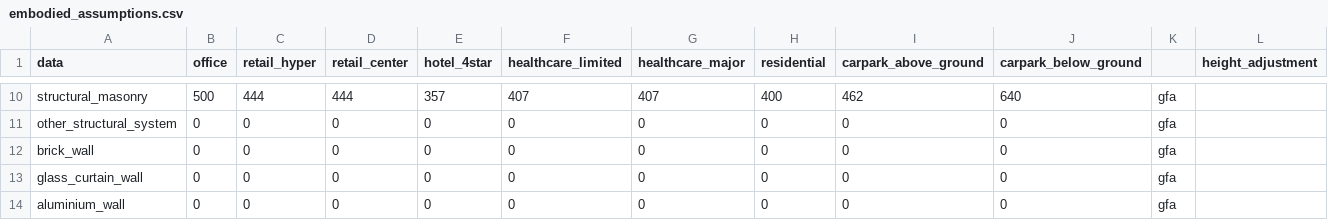
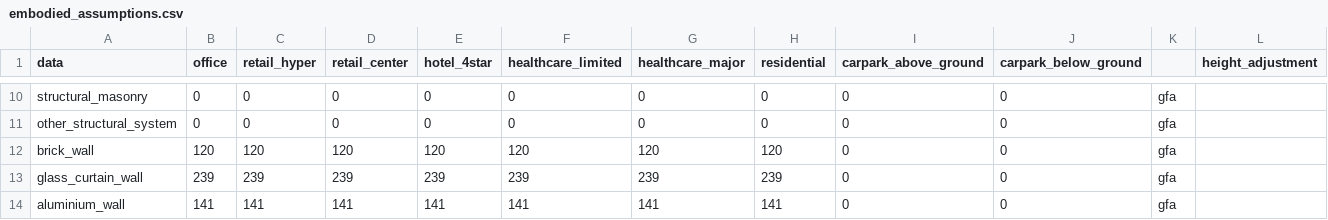
Before and after one commit to SimonMLaporte/CloudEnergyCalculator, a CSV file: resource/embodied_assumptions.csv, drawn as a sheet; only a part is shown, gaps mark what is left out; the diff covers the shown part only; the diff names each change by its address in the sheet, - before the commit and + after, or states it on an @@ line.

Commit message:
2025 1202 Added Diversity and Adjusted embodied carbon factors

```diff
--- a/resource/embodied_assumptions.csv
+++ b/resource/embodied_assumptions.csv
-B10 (office): 500
+B10 (office): 0
-C10 (retail_hyper): 444
+C10 (retail_hyper): 0
-D10 (retail_center): 444
+D10 (retail_center): 0
-E10 (hotel_4star): 357
+E10 (hotel_4star): 0
-F10 (healthcare_limited): 407
+F10 (healthcare_limited): 0
-G10 (healthcare_major): 407
+G10 (healthcare_major): 0
-H10 (residential): 400
+H10 (residential): 0
-I10 (carpark_above_ground): 462
+I10 (carpark_above_ground): 0
-J10 (carpark_below_ground): 640
+J10 (carpark_below_ground): 0
-B12 (office): 0
+B12 (office): 120
-C12 (retail_hyper): 0
+C12 (retail_hyper): 120
-D12 (retail_center): 0
+D12 (retail_center): 120
-E12 (hotel_4star): 0
+E12 (hotel_4star): 120
-F12 (healthcare_limited): 0
+F12 (healthcare_limited): 120
-G12 (healthcare_major): 0
+G12 (healthcare_major): 120
-H12 (residential): 0
+H12 (residential): 120
-B13 (office): 0
+B13 (office): 239
-C13 (retail_hyper): 0
+C13 (retail_hyper): 239
-D13 (retail_center): 0
+D13 (retail_center): 239
-E13 (hotel_4star): 0
+E13 (hotel_4star): 239
-F13 (healthcare_limited): 0
+F13 (healthcare_limited): 239
-G13 (healthcare_major): 0
+G13 (healthcare_major): 239
-H13 (residential): 0
+H13 (residential): 239
-B14 (office): 0
+B14 (office): 141
-C14 (retail_hyper): 0
+C14 (retail_hyper): 141
-D14 (retail_center): 0
+D14 (retail_center): 141
-E14 (hotel_4star): 0
+E14 (hotel_4star): 141
-F14 (healthcare_limited): 0
+F14 (healthcare_limited): 141
-G14 (healthcare_major): 0
+G14 (healthcare_major): 141
-H14 (residential): 0
+H14 (residential): 141
```
Also changed, not shown: 119 edited cells elsewhere in this file, resource/assumptions.csv, 4 other files.
